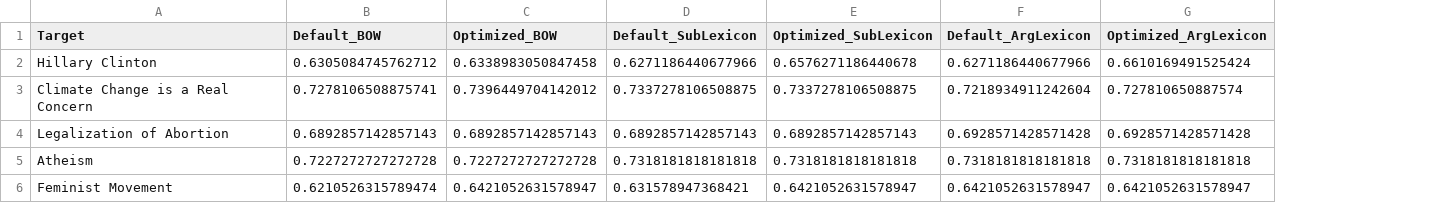
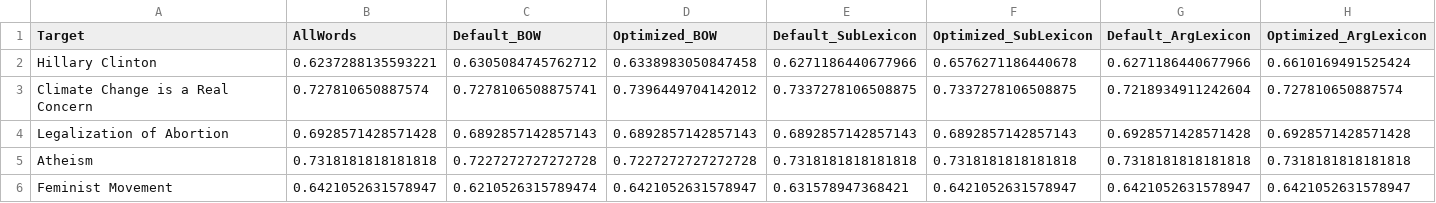
Before and after one commit to lilykaw/L545-B659-Final-Project, a CSV file: results.csv, drawn as a sheet; the diff names each change by its address in the sheet, - before the commit and + after, or states it on an @@ line.

```diff
--- a/results.csv
+++ b/results.csv
+column B (AllWords), rows 2-6: 0.6237288135593221 | 0.727810650887574 | 0.6928571428571428 | 0.7318181818181818 | 0.6421052631578947
```
Also changed, not shown: 6 other files.
